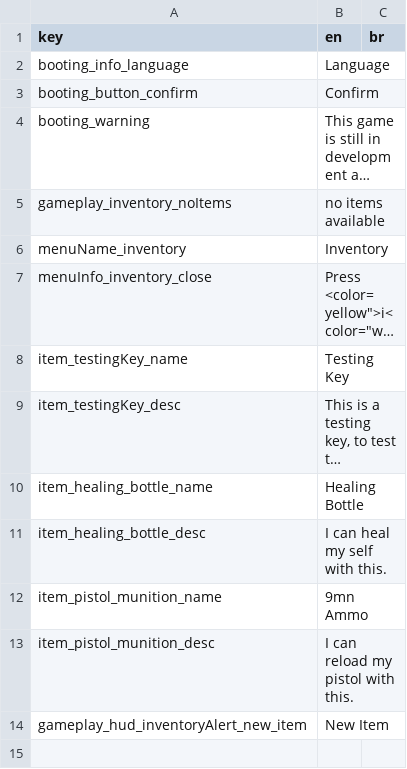
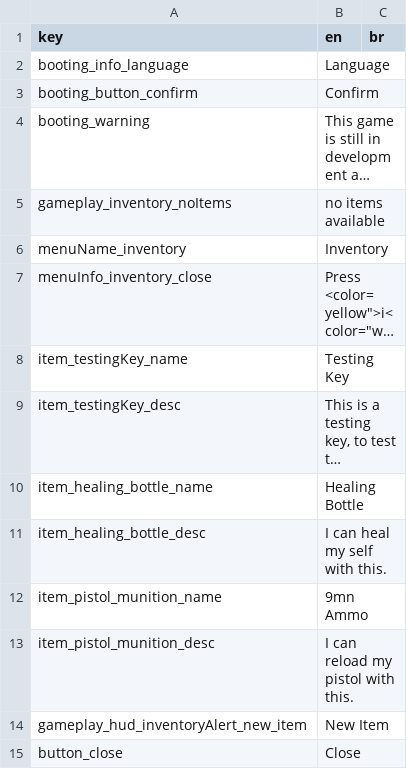
Before and after one commit to SGCastilho/ProjectUnholy, a CSV file: UnholySource/Assets/Resources/Localisation/localisation.csv, drawn as a sheet; long unchanged cells end in …; the diff names each change by its address in the sheet, - before the commit and + after, or states it on an @@ line.

```diff
--- a/UnholySource/Assets/Resources/Localisation/localisation.csv
+++ b/UnholySource/Assets/Resources/Localisation/localisation.csv
+row 15: button_close | Close
```
Also changed, not shown: 16 other files.
